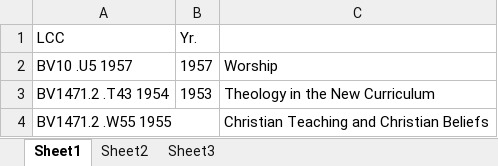
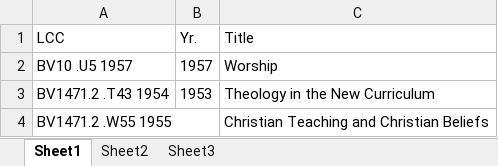
Before and after one commit to banual01/SimLibSort, an Excel workbook: Original_Excel_Files/BV.xlsx, sheet Sheet1, drawn as a sheet; only a part is shown; values as stored, in another font and other column widths than the file's, no borders; the diff names each change by its address in the sheet, - before the commit and + after, or states it on an @@ line.

Commit message:
Cleaned till E

```diff
--- a/Original_Excel_Files/BV.xlsx (sheet Sheet1)
+++ b/Original_Excel_Files/BV.xlsx (sheet Sheet1)
-C1: (empty)
+C1: Title
```
